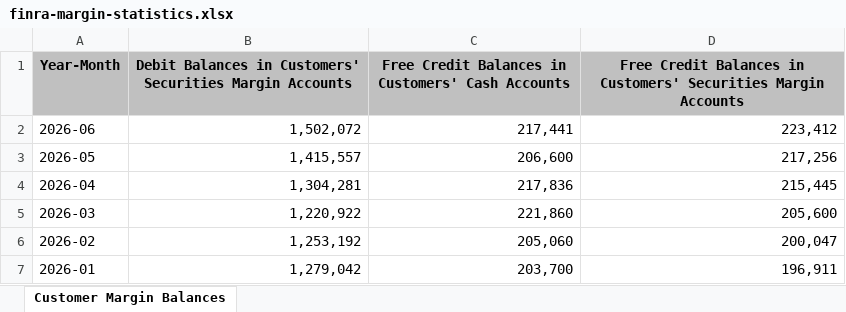
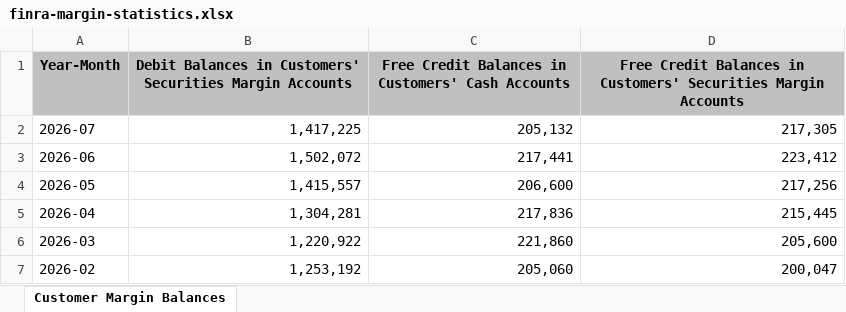
Before and after one commit to villiva-Q/NASDAQ-warning, an Excel workbook: data/finra-margin-statistics.xlsx, sheet Customer Margin Balances, drawn as a sheet; only a part is shown; the shorter side is filled out with more unchanged rows; values as stored, in another font and other column widths than the file's, no borders; the diff names each change by its address in the sheet, - before the commit and + after, or states it on an @@ line.

```diff
--- a/data/finra-margin-statistics.xlsx (sheet Customer Margin Balances)
+++ b/data/finra-margin-statistics.xlsx (sheet Customer Margin Balances)
+row 2: 2026-07 | 1,417,225 | 205,132 | 217,305
```
Also changed, not shown: 20 other files.
